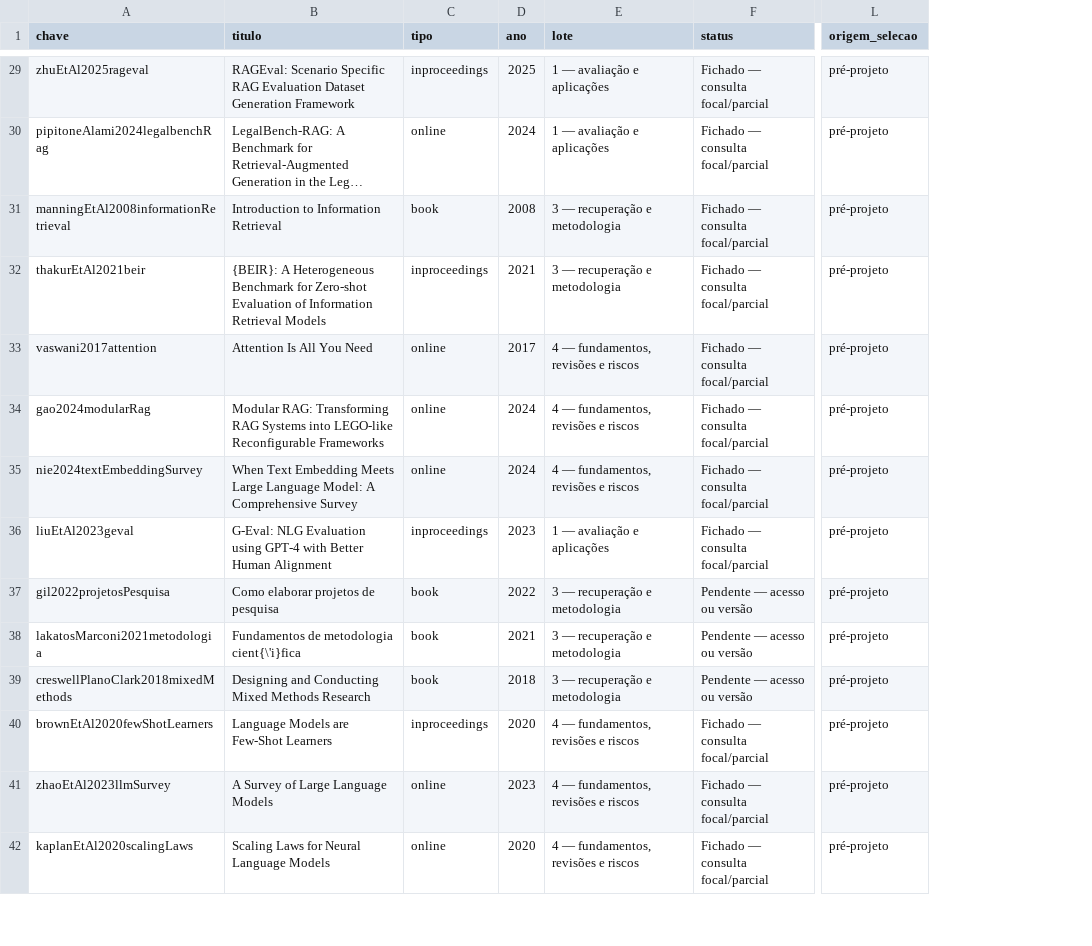
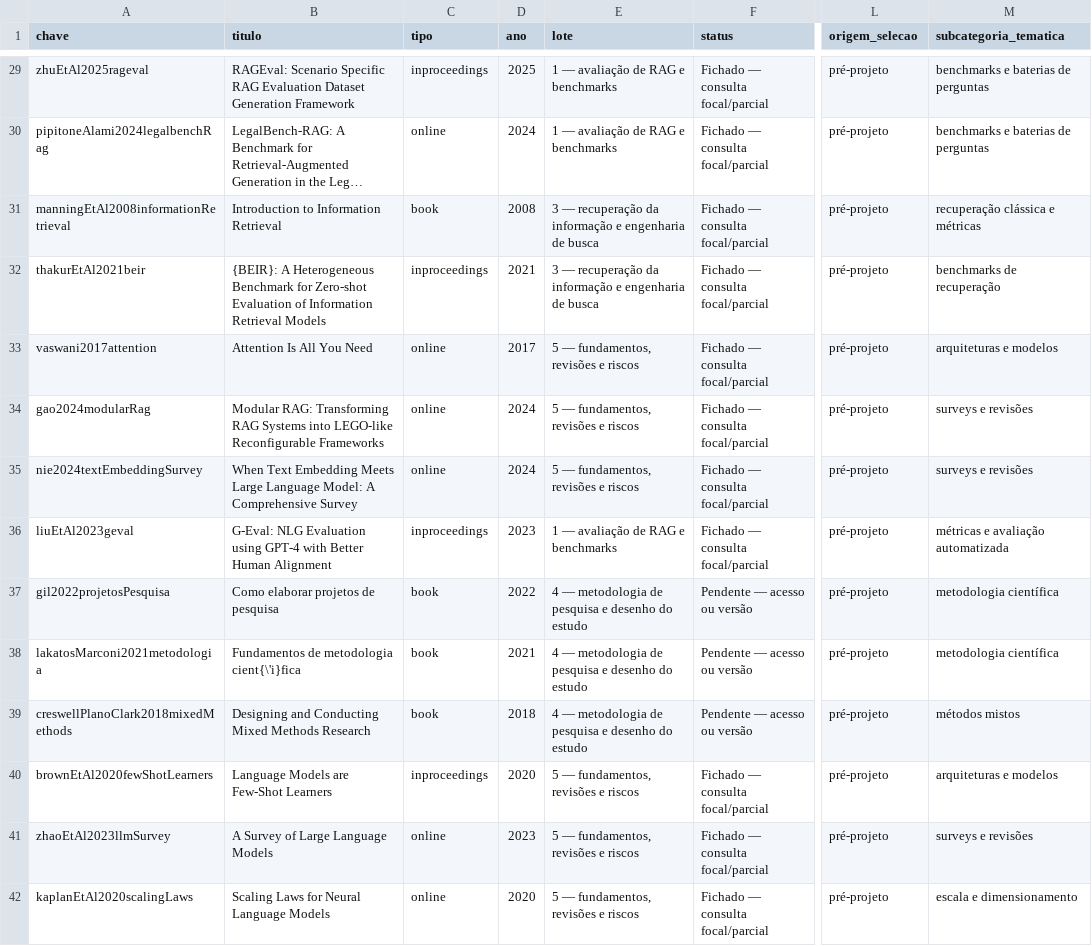
Before and after one commit to fabriciosantana/mcdia, a CSV file: 13-dissertacao/fichamentos/dados/inventario-completo.csv, drawn as a sheet; only a part is shown, gaps mark what is left out; long unchanged cells end in …; the diff covers the shown part only; the diff names each change by its address in the sheet, - before the commit and + after, or states it on an @@ line.

```diff
--- a/13-dissertacao/fichamentos/dados/inventario-completo.csv
+++ b/13-dissertacao/fichamentos/dados/inventario-completo.csv
+column M (subcategoria_tematica), rows 29-42: benchmarks e baterias de perguntas | benchmarks e baterias de perguntas | recuperação clássica e métricas | benchmarks de recuperação | arquiteturas e modelos | surveys e revisões | surveys e revisões | métricas e avaliação automatizada | metodologia científica | metodologia científica | métodos mistos | arquiteturas e modelos | surveys e revisões | escala e dimensionamento
-E29:E30 (lote): 1 — avaliação e aplicações
+E29:E30 (lote): 1 — avaliação de RAG e benchmarks
-E31:E32 (lote): 3 — recuperação e metodologia
+E31:E32 (lote): 3 — recuperação da informação e engenharia de busca
-E33:E35 (lote): 4 — fundamentos, revisões e riscos
+E33:E35 (lote): 5 — fundamentos, revisões e riscos
-E36 (lote): 1 — avaliação e aplicações
+E36 (lote): 1 — avaliação de RAG e benchmarks
-E37:E39 (lote): 3 — recuperação e metodologia
+E37:E39 (lote): 4 — metodologia de pesquisa e desenho do estudo
-E40:E42 (lote): 4 — fundamentos, revisões e riscos
+E40:E42 (lote): 5 — fundamentos, revisões e riscos
```
Also changed, not shown: 46 edited cells elsewhere in this file, 13-dissertacao/fichamentos/dados/inventario-adicional.csv, 13-dissertacao/fichamentos/dados/inventario.csv, 7 other files.
